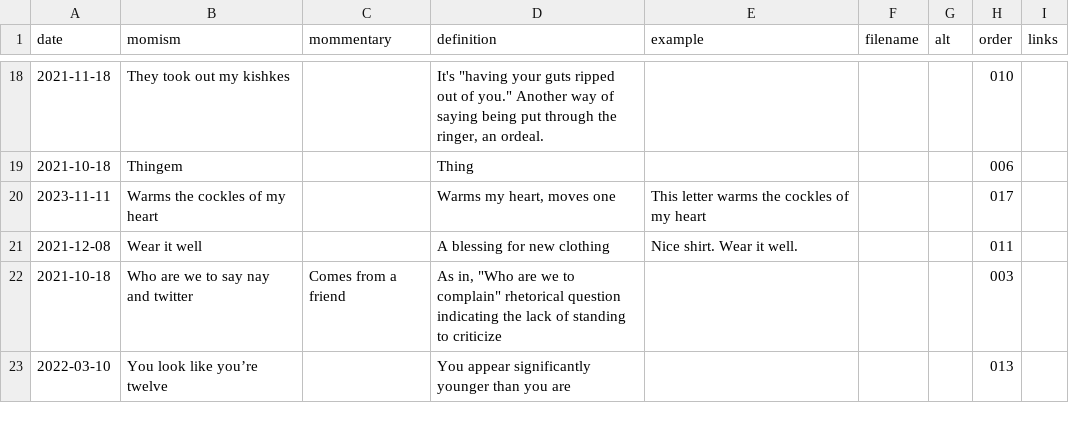
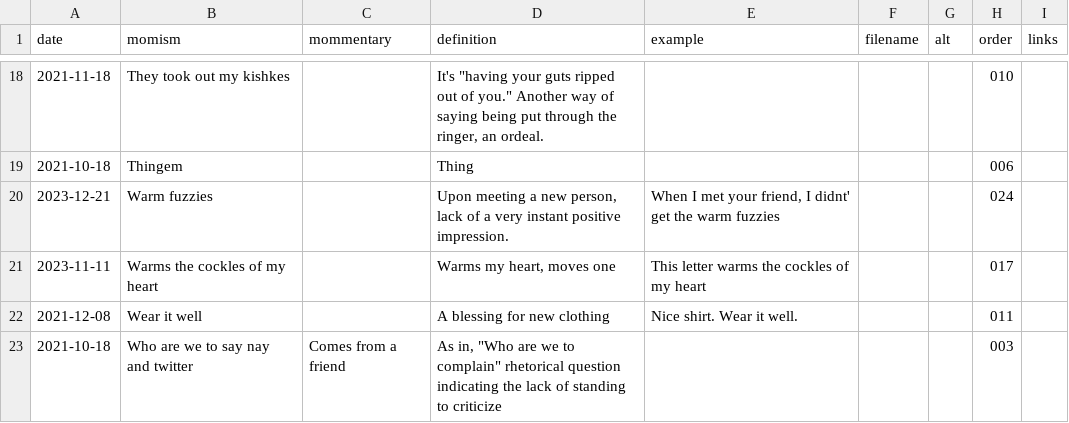
Before and after one commit to summerhays/honey_mom, a CSV file: _data/honey-mom-csv.csv, drawn as a sheet; only a part is shown, gaps mark what is left out; the shorter side is filled out with more unchanged rows; the diff names each change by its address in the sheet, - before the commit and + after, or states it on an @@ line.

Commit message:
new momism

```diff
--- a/_data/honey-mom-csv.csv
+++ b/_data/honey-mom-csv.csv
+row 20: 2023-12-21 | Warm fuzzies |  | Upon meeting a new person, lack of a very instant positive impression. | When I met your friend, I didnt' get the warm fuzzies |  |  | 024
```
Also changed, not shown: 20 other files.
